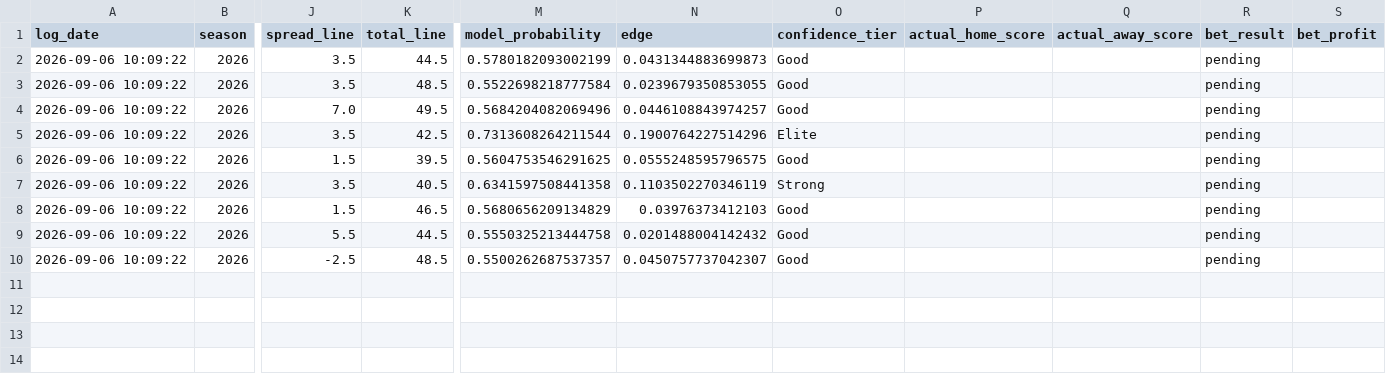
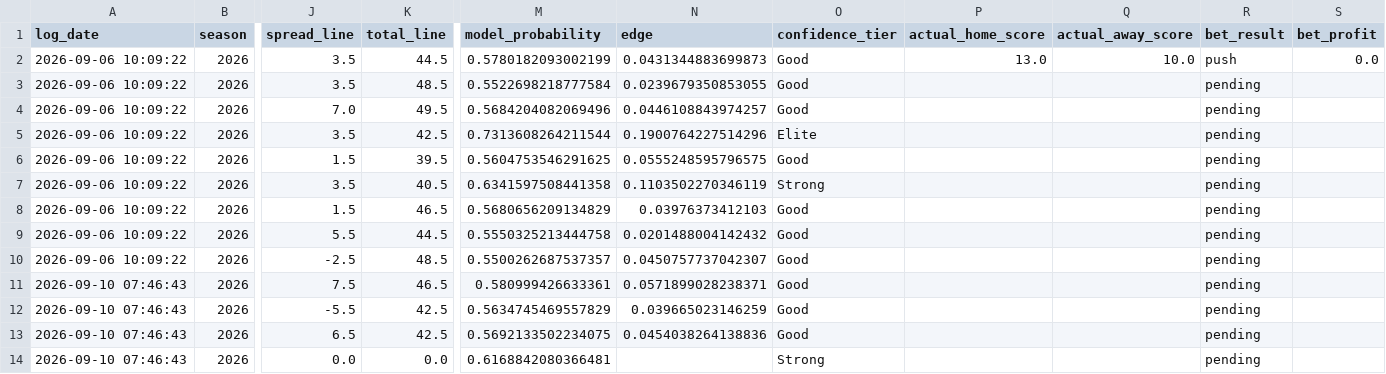
Before and after one commit to William-Bill1/nfl-predictions, a CSV file: data_files/betting_recommendations_log.csv, drawn as a sheet; only a part is shown, gaps mark what is left out; rows hold the shown columns only; the diff names each change by its address in the sheet, - before the commit and + after, or states it on an @@ line.

```diff
--- a/data_files/betting_recommendations_log.csv
+++ b/data_files/betting_recommendations_log.csv
-P2 (actual_home_score): (empty)
+P2 (actual_home_score): 13.0
-Q2 (actual_away_score): (empty)
+Q2 (actual_away_score): 10.0
-R2 (bet_result): pending
+R2 (bet_result): push
-S2 (bet_profit): (empty)
+S2 (bet_profit): 0.0
+row 11: 2026-09-10 07:46:43 | 2026 | 7.5 | 46.5 | 0.580999426633361 | 0.0571899028238371 | Good |  |  | pending
+row 12: 2026-09-10 07:46:43 | 2026 | -5.5 | 42.5 | 0.5634745469557829 | 0.039665023146259 | Good |  |  | pending
+row 13: 2026-09-10 07:46:43 | 2026 | 6.5 | 42.5 | 0.5692133502234075 | 0.0454038264138836 | Good |  |  | pending
+row 14: 2026-09-10 07:46:43 | 2026 | 0.0 | 0.0 | 0.6168842080366481 |  | Strong |  |  | pending
```
Also changed, not shown: data_files/model_feature_importances.csv, data_files/nfl_games_historical.csv, 4 other files.
